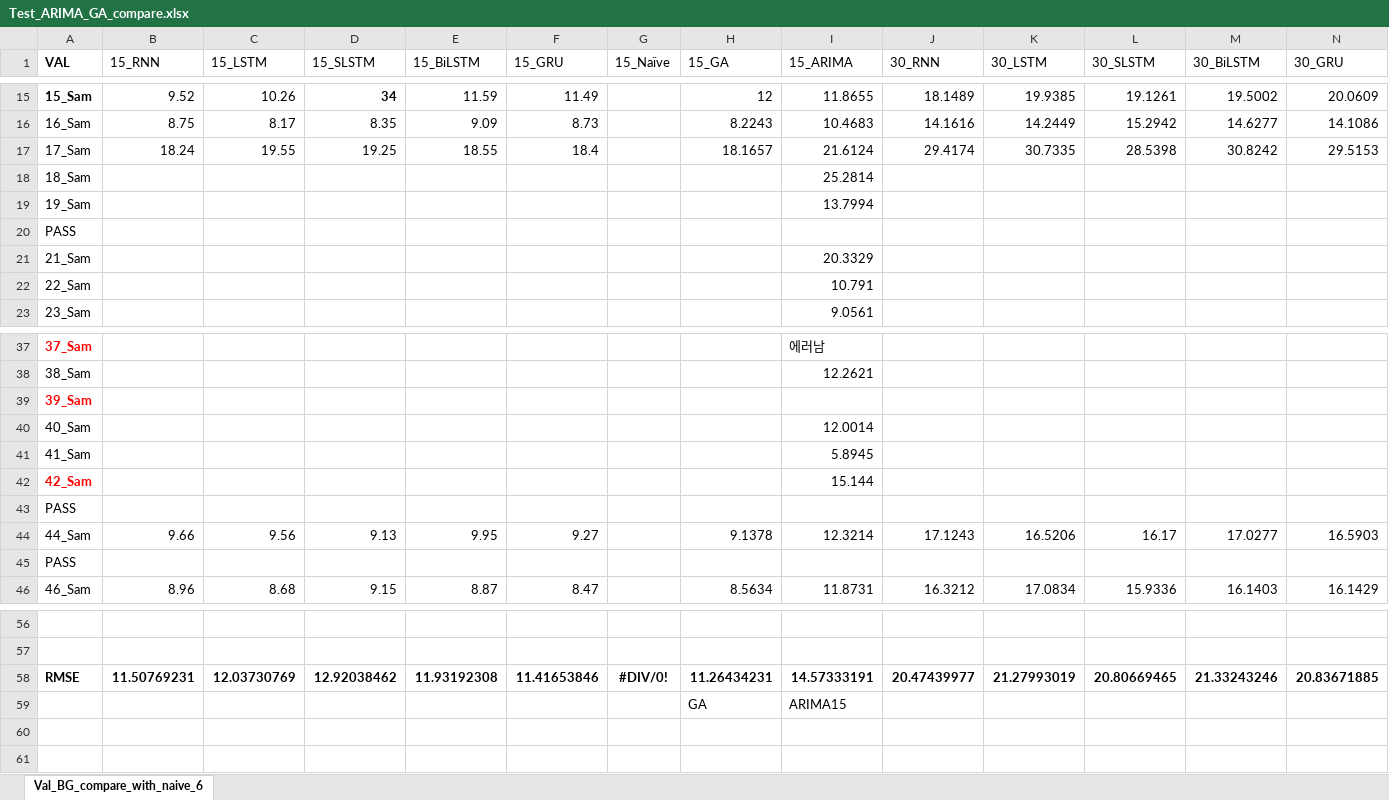
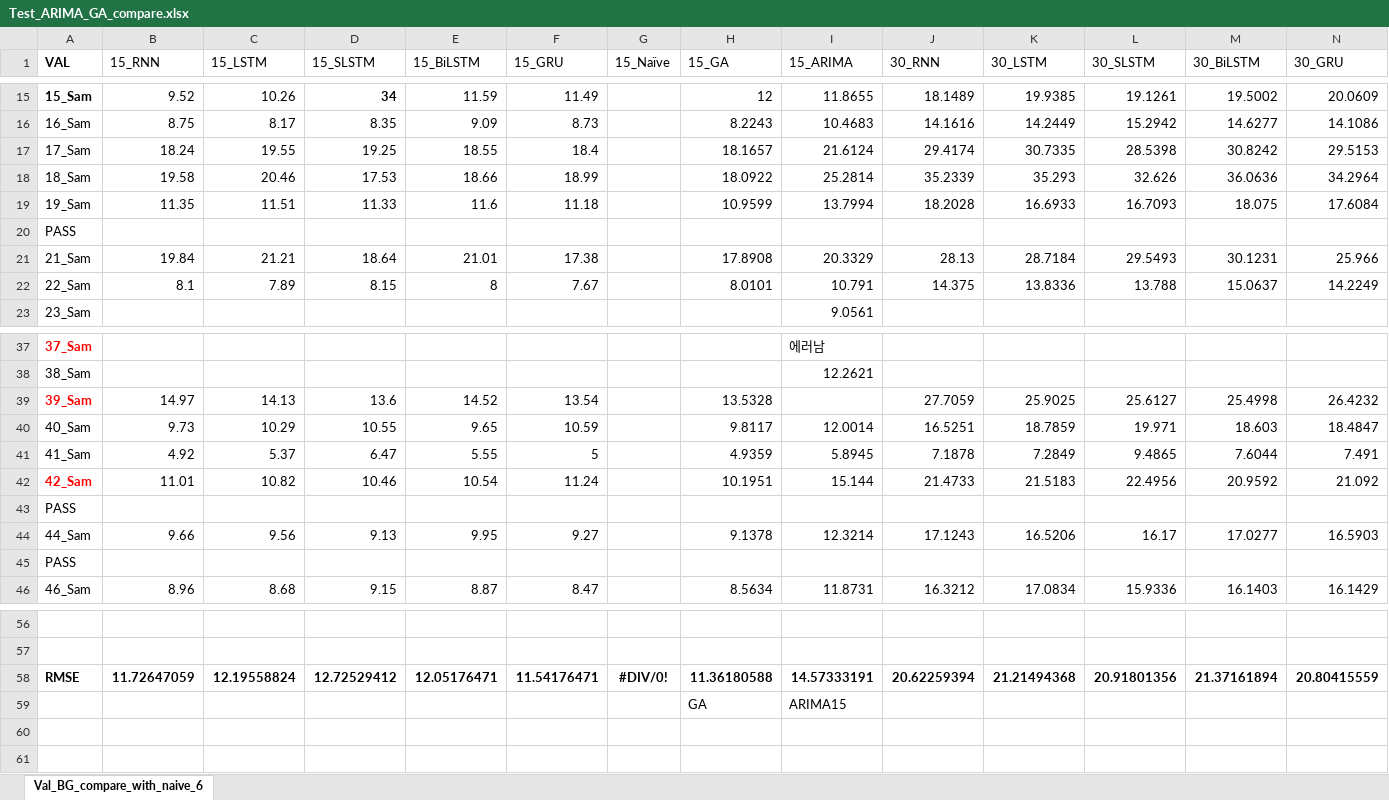
Before and after one commit to dongsikchoi/Blood-Glucose-Prediction-LSTM, an Excel workbook: Data_Result/Test_ARIMA_GA_compare.xlsx, sheet Val_BG_compare_with_naive_6, drawn as a sheet; only a part is shown, gaps mark what is left out; values as stored, in another font and other column widths than the file's, no borders; removed rows and columns are numbered as before the commit, all else as after; rows hold the shown columns only; the diff names each change by its address in the sheet, - before the commit and + after, or states it on an @@ line.

```diff
--- a/Data_Result/Test_ARIMA_GA_compare.xlsx (sheet Val_BG_compare_with_naive_6)
+++ b/Data_Result/Test_ARIMA_GA_compare.xlsx (sheet Val_BG_compare_with_naive_6)
-row 18: 18_Sam |  |  |  |  |  |  |  | 25.2814
-row 19: 19_Sam |  |  |  |  |  |  |  | 13.7994
+row 18: 18_Sam | 19.58 | 20.46 | 17.53 | 18.66 | 18.99 |  | 18.0922 | 25.2814 | 35.2339 | 35.293 | 32.626 | 36.0636 | 34.2964
+row 19: 19_Sam | 11.35 | 11.51 | 11.33 | 11.6 | 11.18 |  | 10.9599 | 13.7994 | 18.2028 | 16.6933 | 16.7093 | 18.075 | 17.6084
-row 21: 21_Sam |  |  |  |  |  |  |  | 20.3329
-row 22: 22_Sam |  |  |  |  |  |  |  | 10.791
+row 21: 21_Sam | 19.84 | 21.21 | 18.64 | 21.01 | 17.38 |  | 17.8908 | 20.3329 | 28.13 | 28.7184 | 29.5493 | 30.1231 | 25.966
+row 22: 22_Sam | 8.1 | 7.89 | 8.15 | 8 | 7.67 |  | 8.0101 | 10.791 | 14.375 | 13.8336 | 13.788 | 15.0637 | 14.2249
-row 39: 39_Sam
-row 40: 40_Sam |  |  |  |  |  |  |  | 12.0014
-row 41: 41_Sam |  |  |  |  |  |  |  | 5.8945
-row 42: 42_Sam |  |  |  |  |  |  |  | 15.144
+row 39: 39_Sam | 14.97 | 14.13 | 13.6 | 14.52 | 13.54 |  | 13.5328 |  | 27.7059 | 25.9025 | 25.6127 | 25.4998 | 26.4232
+row 40: 40_Sam | 9.73 | 10.29 | 10.55 | 9.65 | 10.59 |  | 9.8117 | 12.0014 | 16.5251 | 18.7859 | 19.971 | 18.603 | 18.4847
+row 41: 41_Sam | 4.92 | 5.37 | 6.47 | 5.55 | 5 |  | 4.9359 | 5.8945 | 7.1878 | 7.2849 | 9.4865 | 7.6044 | 7.491
+row 42: 42_Sam | 11.01 | 10.82 | 10.46 | 10.54 | 11.24 |  | 10.1951 | 15.144 | 21.4733 | 21.5183 | 22.4956 | 20.9592 | 21.092
-row 58: RMSE | 11.50769231 | 12.03730769 | 12.92038462 | 11.93192308 | 11.41653846 | #DIV/0! | 11.26434231 | 14.57333191 | 20.47439977 | 21.27993019 | 20.80669465 | 21.33243246 | 20.83671885
+row 58: RMSE | 11.72647059 | 12.19558824 | 12.72529412 | 12.05176471 | 11.54176471 | #DIV/0! | 11.36180588 | 14.57333191 | 20.62259394 | 21.21494368 | 20.91801356 | 21.37161894 | 20.80415559
```
Also changed, not shown: Data_Result/Compare_uni_with_mul.xlsx, Data_Result/Test_Mul_GA_compare.xlsx.
